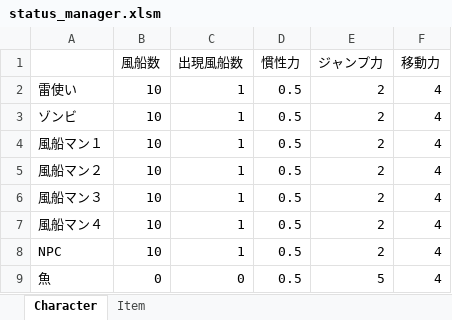
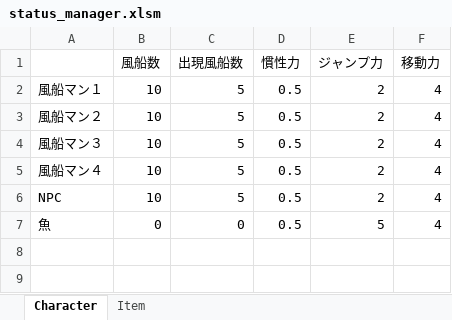
Before and after one commit to Nishin3614/Balloon, an Excel workbook: data/LOAD/STATUS/status_manager.xlsm, sheet Character, drawn as a sheet; values as stored, in another font and other column widths than the file's, no borders; charts and pictures not drawn; removed rows and columns are numbered as before the commit, all else as after; the diff names each change by its address in the sheet, - before the commit and + after, or states it on an @@ line.

```diff
--- a/data/LOAD/STATUS/status_manager.xlsm (sheet Character)
+++ b/data/LOAD/STATUS/status_manager.xlsm (sheet Character)
-row 2: 雷使い | 10 | 1 | 0.5 | 2 | 4
-row 3: ゾンビ | 10 | 1 | 0.5 | 2 | 4
-C2:C6 (出現風船数): 1
+C2:C6 (出現風船数): 5
```
Also changed, not shown: 7 other files.
